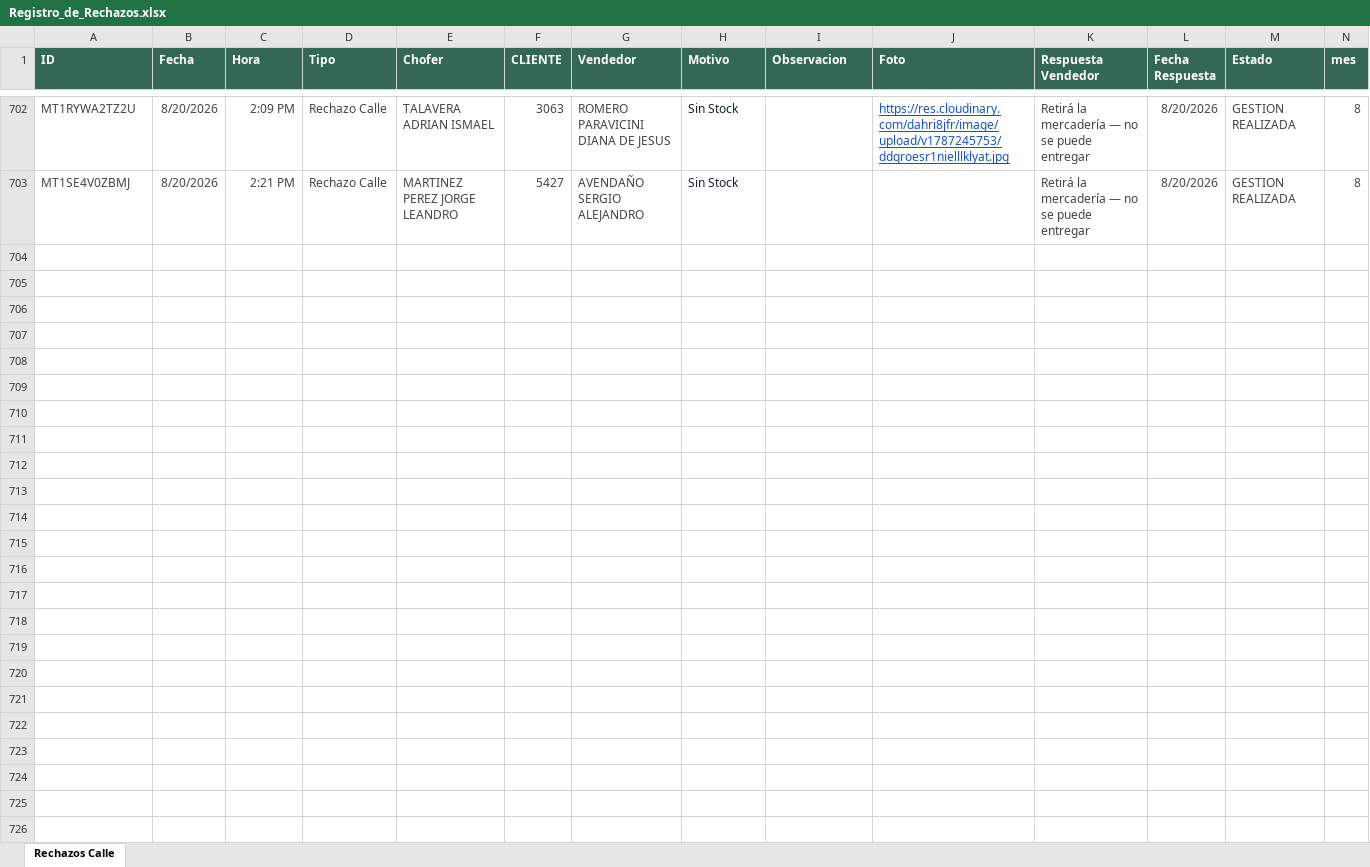
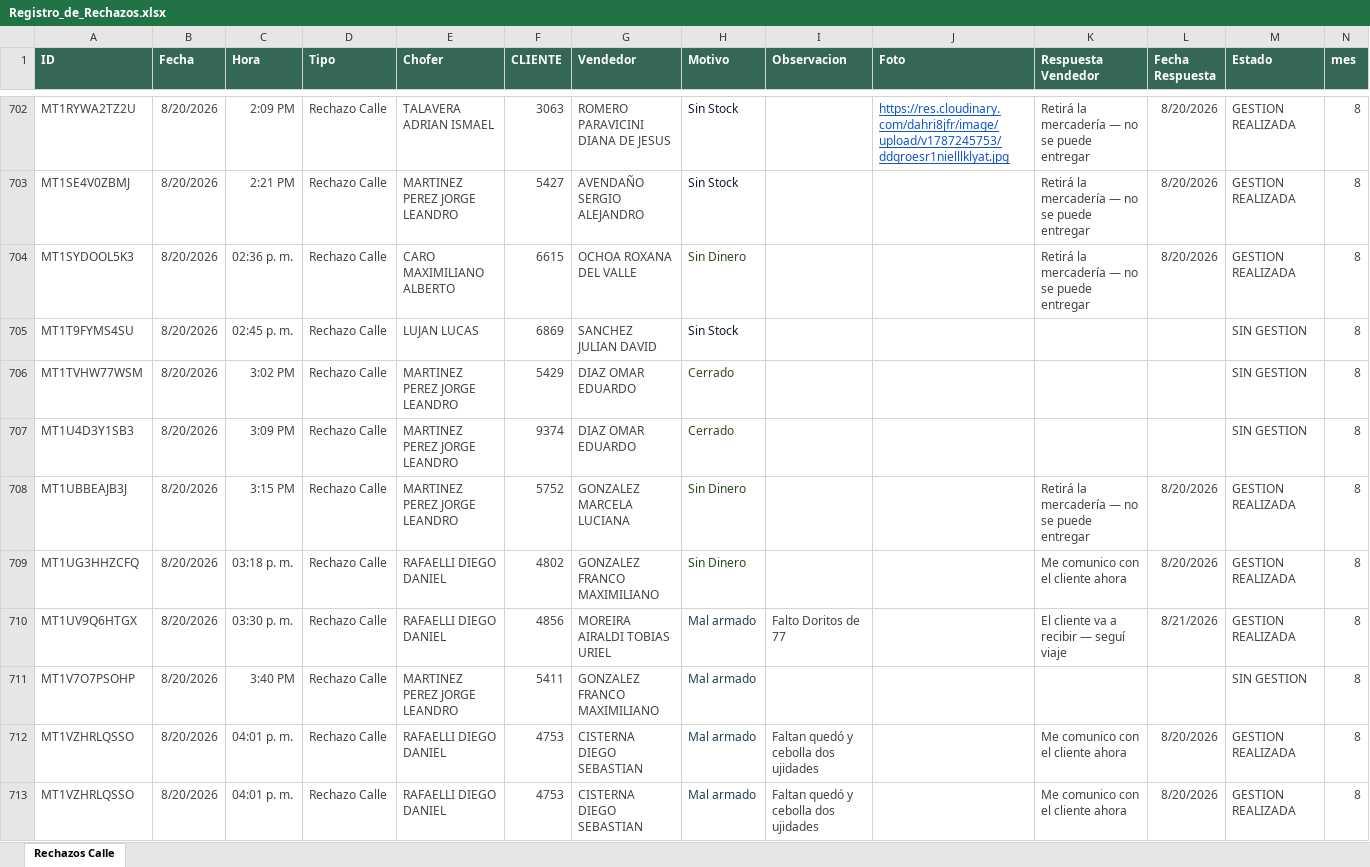
Before and after one commit to Nodus-app/sistema-operativo-nodus, an Excel workbook: data/Registro_de_Rechazos.xlsx, sheet Rechazos Calle, drawn as a sheet; only a part is shown, gaps mark what is left out; values as stored, in another font and other column widths than the file's, no borders; table styles not drawn; the diff covers the shown part only; the diff names each change by its address in the sheet, - before the commit and + after, or states it on an @@ line.

```diff
--- a/data/Registro_de_Rechazos.xlsx (sheet Rechazos Calle)
+++ b/data/Registro_de_Rechazos.xlsx (sheet Rechazos Calle)
+row 704: MT1SYDOOL5K3 | 8/20/2026 | 02:36 p. m. | Rechazo Calle | CARO MAXIMILIANO ALBERTO | 6615 | OCHOA ROXANA DEL VALLE | Sin Dinero |  |  | Retirá la mercadería — no se puede entregar | 8/20/2026 | GESTION REALIZADA | 8
+row 705: MT1T9FYMS4SU | 8/20/2026 | 02:45 p. m. | Rechazo Calle | LUJAN LUCAS | 6869 | SANCHEZ JULIAN DAVID | Sin Stock |  |  |  |  | SIN GESTION | 8
+row 706: MT1TVHW77WSM | 8/20/2026 | 3:02 PM | Rechazo Calle | MARTINEZ PEREZ JORGE LEANDRO | 5429 | DIAZ OMAR EDUARDO | Cerrado |  |  |  |  | SIN GESTION | 8
+row 707: MT1U4D3Y1SB3 | 8/20/2026 | 3:09 PM | Rechazo Calle | MARTINEZ PEREZ JORGE LEANDRO | 9374 | DIAZ OMAR EDUARDO | Cerrado |  |  |  |  | SIN GESTION | 8
+row 708: MT1UBBEAJB3J | 8/20/2026 | 3:15 PM | Rechazo Calle | MARTINEZ PEREZ JORGE LEANDRO | 5752 | GONZALEZ MARCELA LUCIANA | Sin Dinero |  |  | Retirá la mercadería — no se puede entregar | 8/20/2026 | GESTION REALIZADA | 8
+row 709: MT1UG3HHZCFQ | 8/20/2026 | 03:18 p. m. | Rechazo Calle | RAFAELLI DIEGO DANIEL | 4802 | GONZALEZ FRANCO MAXIMILIANO | Sin Dinero |  |  | Me comunico con el cliente ahora | 8/20/2026 | GESTION REALIZADA | 8
+row 710: MT1UV9Q6HTGX | 8/20/2026 | 03:30 p. m. | Rechazo Calle | RAFAELLI DIEGO DANIEL | 4856 | MOREIRA AIRALDI TOBIAS URIEL | Mal armado | Falto Doritos de 77 |  | El cliente va a recibir — seguí viaje | 8/21/2026 | GESTION REALIZADA | 8
+row 711: MT1V7O7PSOHP | 8/20/2026 | 3:40 PM | Rechazo Calle | MARTINEZ PEREZ JORGE LEANDRO | 5411 | GONZALEZ FRANCO MAXIMILIANO | Mal armado |  |  |  |  | SIN GESTION | 8
+row 712: MT1VZHRLQSSO | 8/20/2026 | 04:01 p. m. | Rechazo Calle | RAFAELLI DIEGO DANIEL | 4753 | CISTERNA DIEGO SEBASTIAN | Mal armado | Faltan quedó y cebolla dos ujidades |  | Me comunico con el cliente ahora | 8/20/2026 | GESTION REALIZADA | 8
+row 713: MT1VZHRLQSSO | 8/20/2026 | 04:01 p. m. | Rechazo Calle | RAFAELLI DIEGO DANIEL | 4753 | CISTERNA DIEGO SEBASTIAN | Mal armado | Faltan quedó y cebolla dos ujidades |  | Me comunico con el cliente ahora | 8/20/2026 | GESTION REALIZADA | 8
```
Also changed, not shown: 62 added rows and 6 edited cells elsewhere in this sheet, data/cartones.xlsx, 1 other file.
